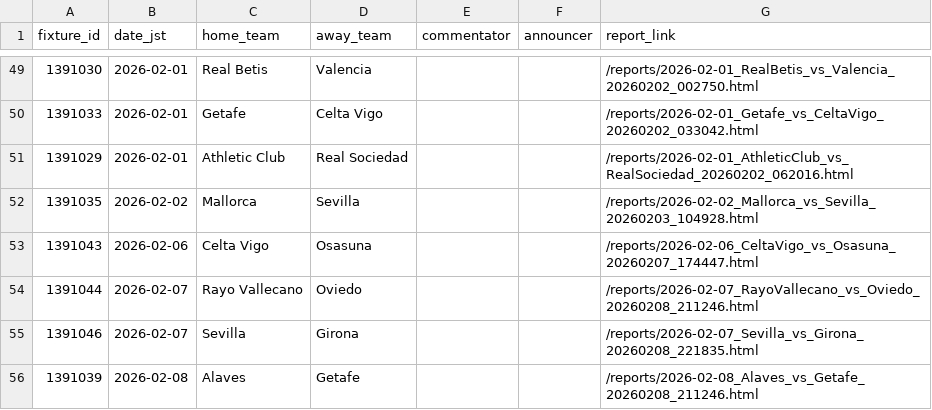
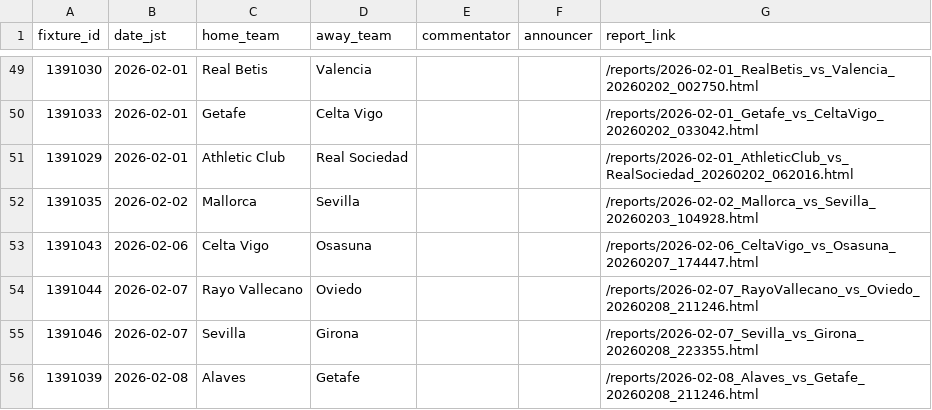
Before and after one commit to igrekplus/football-delay-watching, a CSV file: settings/calendar/laliga.csv, drawn as a sheet; only a part is shown, gaps mark what is left out.

```diff
--- a/settings/calendar/laliga.csv
+++ b/settings/calendar/laliga.csv
@@ -54,3 +54,3 @@ fixture_id,date_jst,home_team,away_team,commentator,announcer,report_link
 1391044,2026-02-07,Rayo Vallecano,Oviedo,,,/reports/2026-02-07_RayoVallecano_vs_Oviedo_20260208_211246.html
-1391046,2026-02-07,Sevilla,Girona,,,/reports/2026-02-07_Sevilla_vs_Girona_20260208_221835.html
+1391046,2026-02-07,Sevilla,Girona,,,/reports/2026-02-07_Sevilla_vs_Girona_20260208_223355.html
 1391039,2026-02-08,Alaves,Getafe,,,/reports/2026-02-08_Alaves_vs_Getafe_20260208_211246.html
```
